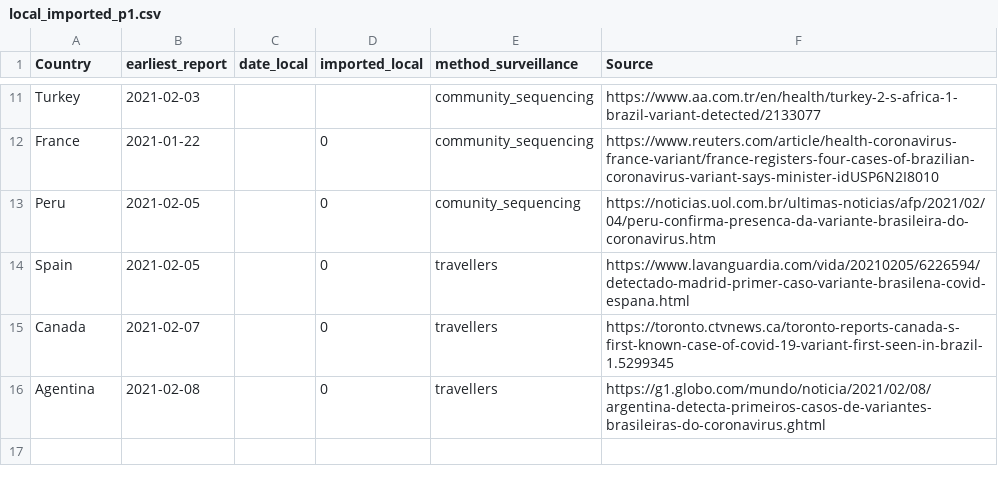
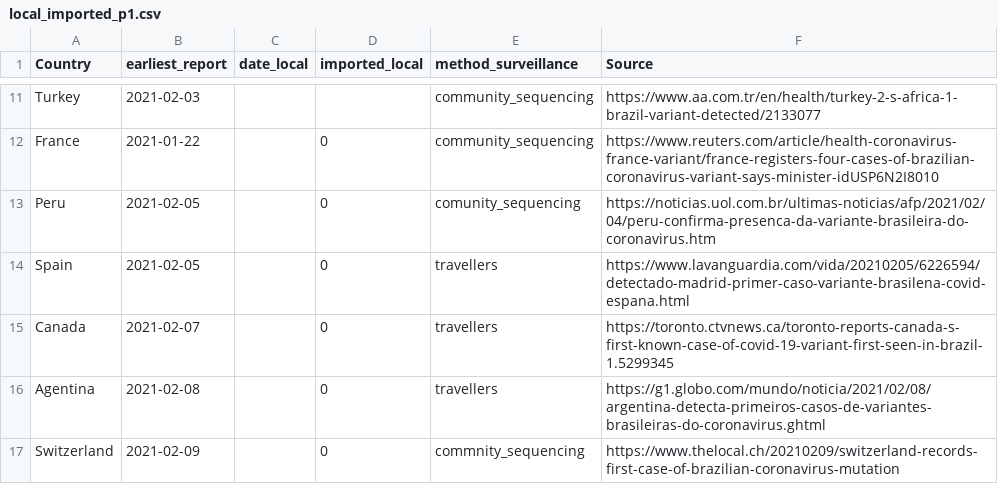
Before and after one commit to cov-lineages/grinch, a CSV file: grinch/data/local_imported_p1.csv, drawn as a sheet; only a part is shown, gaps mark what is left out; the diff names each change by its address in the sheet, - before the commit and + after, or states it on an @@ line.

Commit message:
Update local_imported_p1.csv
Switzerland, it didn't appear in my feed until today.  The article refers to a P.7 variant.  I didn't know there was such a thing.  The Swiss write the digit one like an English seven so I'll record it.  You have the sources in the genomics world to check it :).

```diff
--- a/grinch/data/local_imported_p1.csv
+++ b/grinch/data/local_imported_p1.csv
+row 17: Switzerland | 2021-02-09 |  | 0 | commnity_sequencing | https://www.thelocal.ch/20210209/switzerland-records-first-case-of-brazilian-coronavirus-mutation
```
